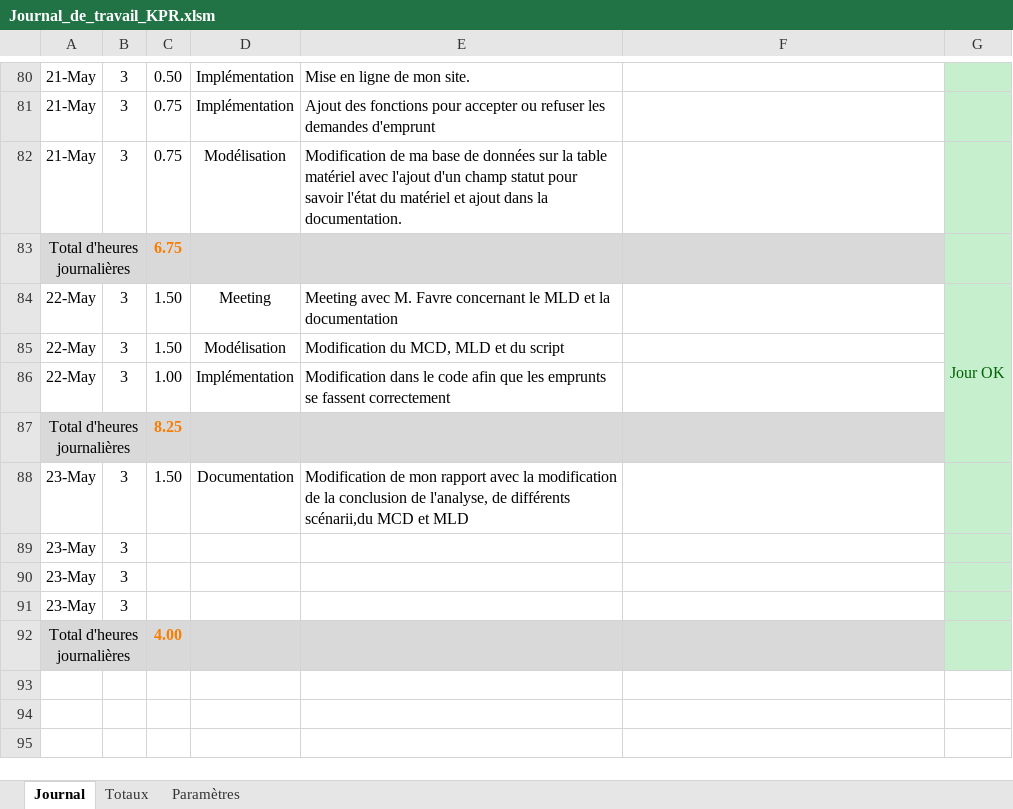
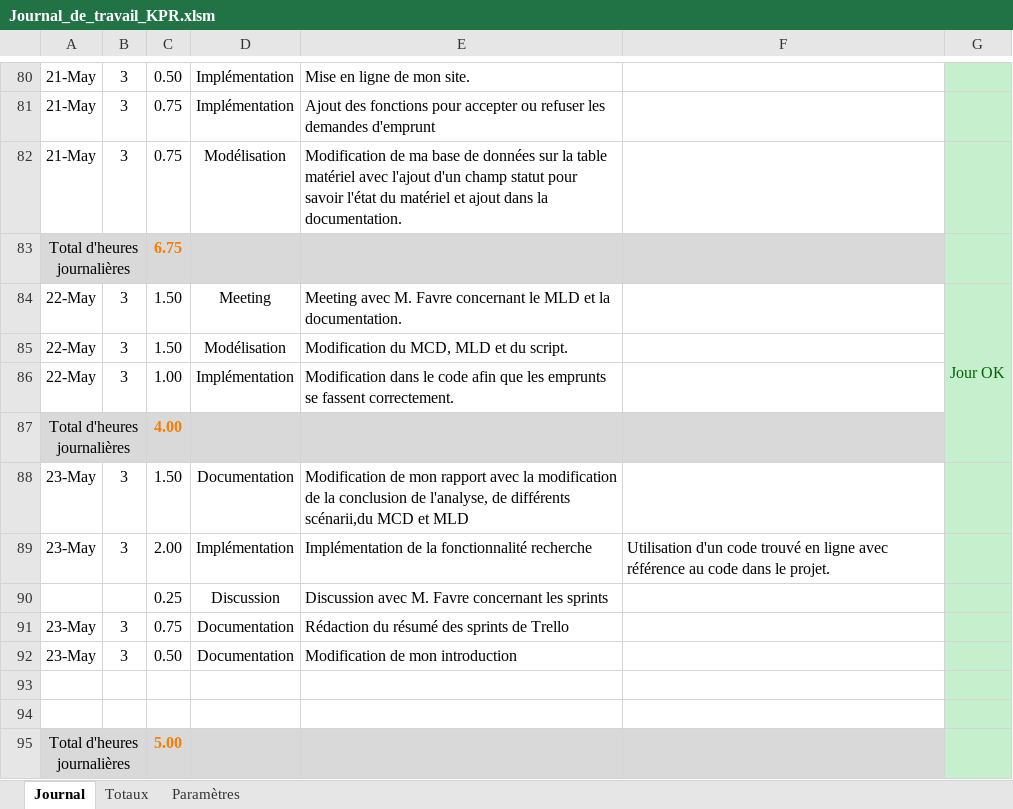
Before and after one commit to KevinPasteur/TPI2019, an Excel workbook: Documentation/Journal/Journal_de_travail_KPR.xlsm, sheet Journal, drawn as a sheet; only a part is shown, gaps mark what is left out; values as stored, in another font and other column widths than the file's, no borders; charts and pictures not drawn; addresses are those after the commit; the diff names each change by its address in the sheet, - before the commit and + after, or states it on an @@ line.

Commit message:
Modification de mon introduction

```diff
--- a/Documentation/Journal/Journal_de_travail_KPR.xlsm (sheet Journal)
+++ b/Documentation/Journal/Journal_de_travail_KPR.xlsm (sheet Journal)
-E84: …et la documentation
+E84: …et la documentation.
-E85: Modification du MCD, MLD et du script
+E85: Modification du MCD, MLD et du script.
-E86: …se fassent correctement
+E86: …se fassent correctement.
-C87: 8.25
+C87: 4.00
-C89: (empty)
+C89: 2.00
-D89: (empty)
+D89: Implémentation
-E89: (empty)
+E89: Implémentation de la fonctionnalité recherche
-F89: (empty)
+F89: Utilisation d'un code trouvé en ligne avec référence au code dans le projet.
+row 90:  |  | 0.25 | Discussion | Discussion avec M. Favre concernant les sprints
-C91: (empty)
+C91: 0.75
-D91:D92: (empty)
+D91:D92: Documentation
-E91: (empty)
+E91: Rédaction du résumé des sprints de Trello
-C92: (empty)
+C92: 0.50
-E92: (empty)
+E92: Modification de mon introduction
+row 93: (empty)
+row 94: (empty)
-C95: 4.00
+C95: 5.00
```
Also changed, not shown: 9 other files.
